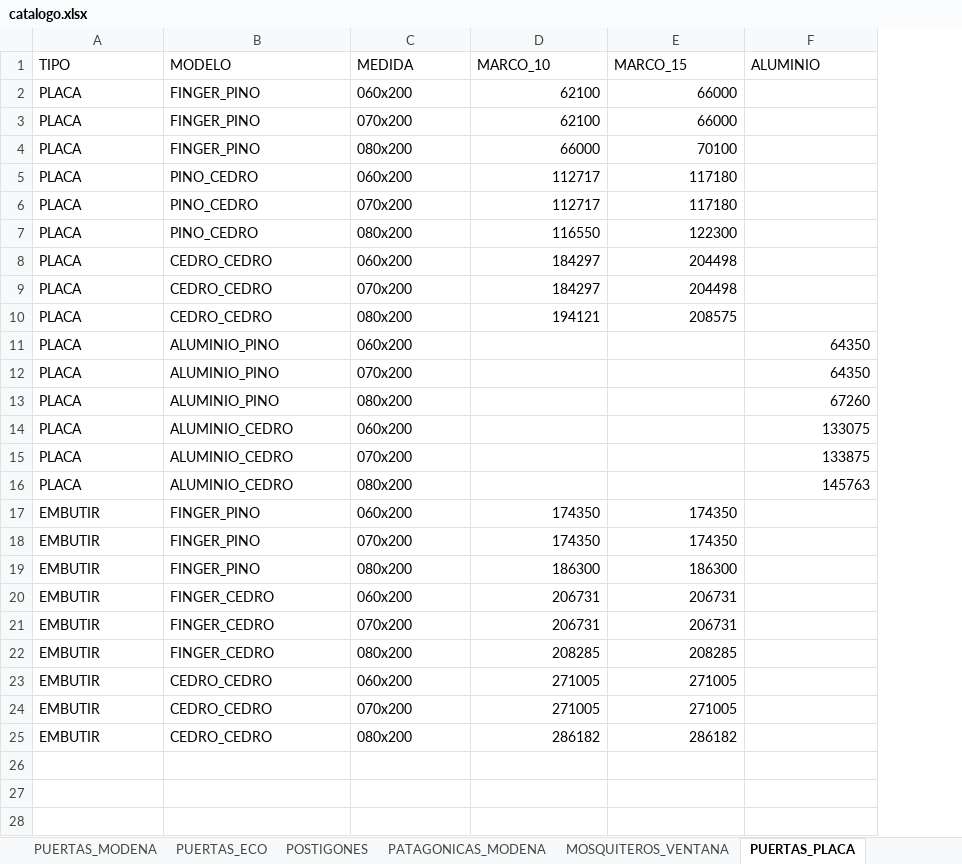
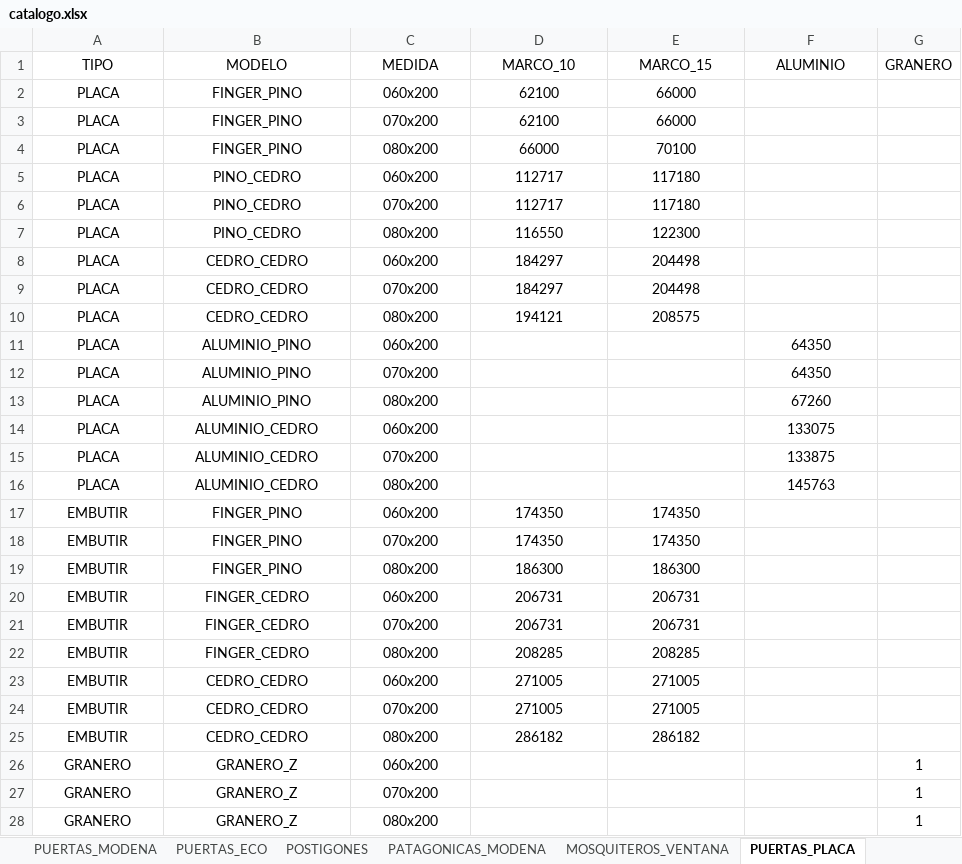
Before and after one commit to germanbelloni/sebamar-cotizador, an Excel workbook: backend/excel/catalogo.xlsx, sheet PUERTAS_PLACA, drawn as a sheet; only a part is shown; values as stored, in another font and other column widths than the file's, no borders; the diff covers the shown part only; the diff names each change by its address in the sheet, - before the commit and + after, or states it on an @@ line.

Commit message:
Granero + nueva lista de precios

```diff
--- a/backend/excel/catalogo.xlsx (sheet PUERTAS_PLACA)
+++ b/backend/excel/catalogo.xlsx (sheet PUERTAS_PLACA)
+column G (GRANERO), empty
-A1:F1 alignment: left
+A1:F1 alignment: center
-A2:C25 alignment: left
+A2:C25 alignment: center
-D2:E10 alignment: right
+D2:E10 alignment: center
-F11:F16 alignment: right
+F11:F16 alignment: center
-D17:E25 alignment: right
+D17:E25 alignment: center
+row 26: GRANERO | GRANERO_Z | 060x200 |  |  |  | 1
+row 27: GRANERO | GRANERO_Z | 070x200 |  |  |  | 1
+row 28: GRANERO | GRANERO_Z | 080x200 |  |  |  | 1
```
Also changed, not shown: 12 added rows elsewhere in this sheet, sheet RAJAS_HERRERO, sheet RAJAS_MODENA, sheet VENTANAS_MODENA, sheet VENTANAS_HERRERO, sheet PUERTAS_MODENA, sheet PUERTAS_HERRERO, 3 more sheets, formulas that keep their value, 25 other files.
